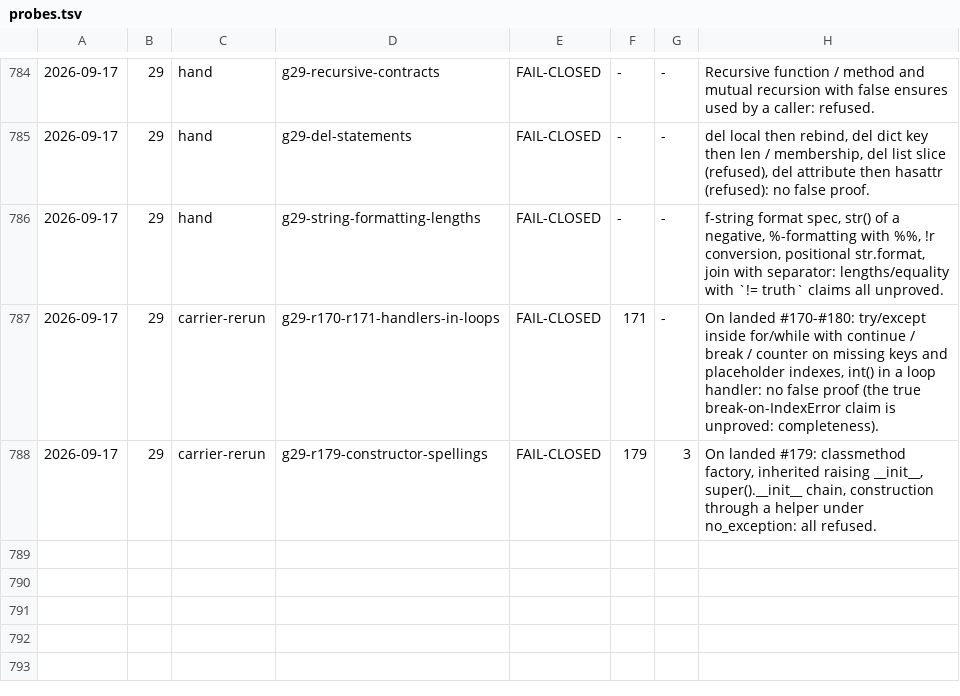
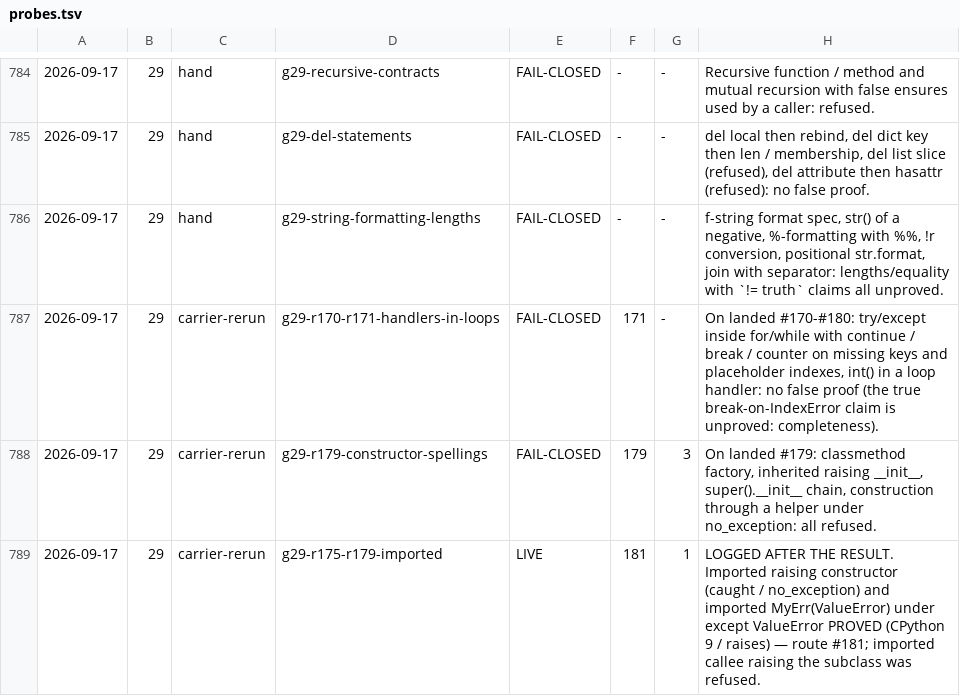
Before and after one commit to fderepas/pycsl, a TSV file: getting-better/open-routes/probes.tsv, drawn as a sheet; only a part is shown, gaps mark what is left out; the diff names each change by its address in the sheet, - before the commit and + after, or states it on an @@ line.

```diff
--- a/getting-better/open-routes/probes.tsv
+++ b/getting-better/open-routes/probes.tsv
+row 789: 2026-09-17 | 29 | carrier-rerun | g29-r175-r179-imported | LIVE | 181 | 1 | LOGGED AFTER THE RESULT. Imported raising constructor (caught / no_exception) and imported MyErr(ValueError) under except ValueError PROVED (CPython 9 / raises) — route #181; imported callee raising the subclass was refused.
```
Also changed, not shown: 2 other files.
